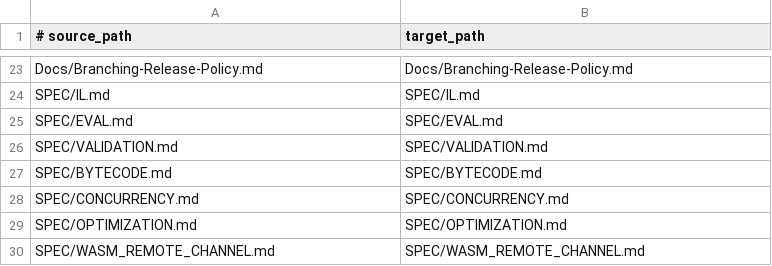
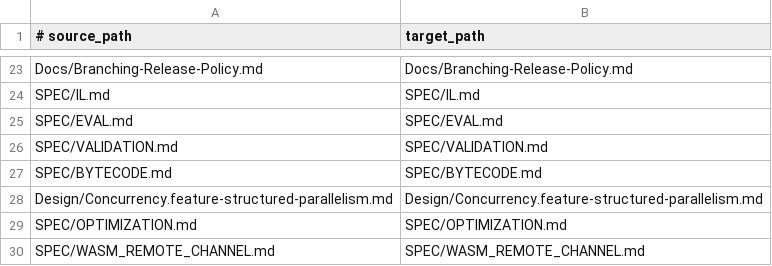
Before and after one commit to AiLangCore/AiLang, a TSV file: Docs/SDK-Docs-Manifest.tsv, drawn as a sheet; only a part is shown, gaps mark what is left out; removed rows and columns are numbered as before the commit, all else as after; the diff names each change by its address in the sheet, - before the commit and + after, or states it on an @@ line.

Commit message:
Stage moved concurrency design note

```diff
--- a/Docs/SDK-Docs-Manifest.tsv
+++ b/Docs/SDK-Docs-Manifest.tsv
-row 28: SPEC/CONCURRENCY.md | SPEC/CONCURRENCY.md
+row 28: Design/Concurrency.feature-structured-parallelism.md | Design/Concurrency.feature-structured-parallelism.md
```
